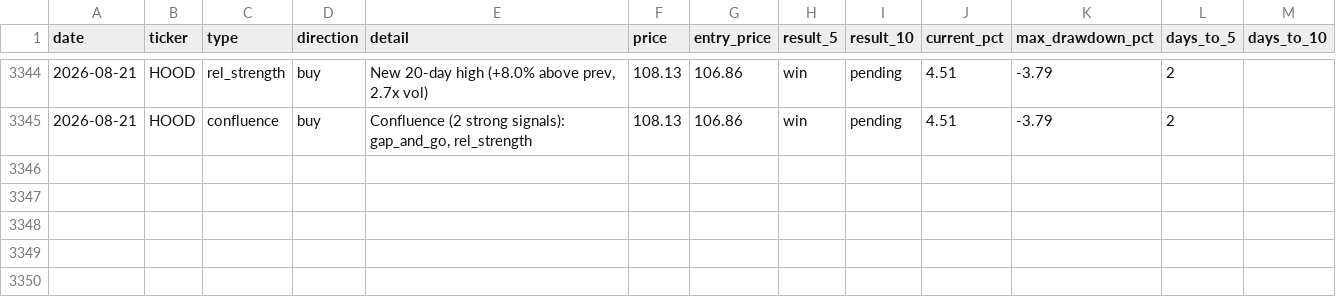
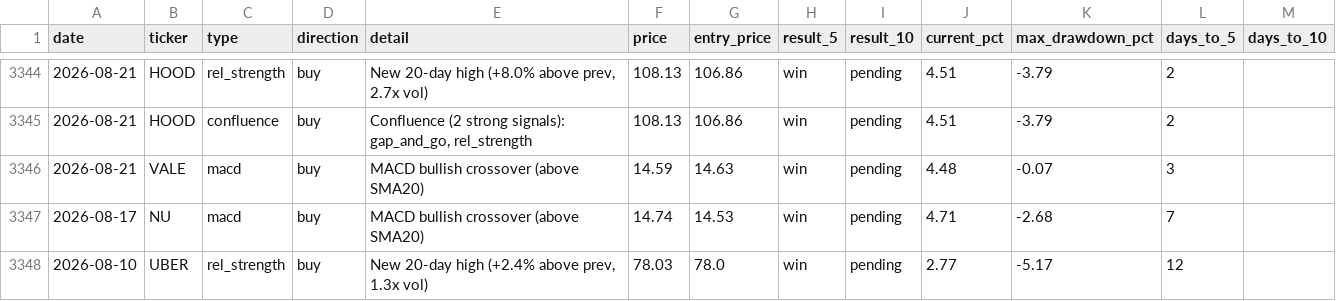
Before and after one commit to utoraman/rapidsift, a CSV file: data/signal_history.csv, drawn as a sheet; only a part is shown, gaps mark what is left out.

```diff
--- a/data/signal_history.csv
+++ b/data/signal_history.csv
@@ -3345 +3345,4 @@ date,ticker,type,direction,detail,price,entry_price,result_5,result_10,current_p
 2026-08-21,HOOD,confluence,buy,"Confluence (2 strong signals): gap_and_go, rel_strength",108.13,106.86,win,pending,4.51,-3.79,2,
+2026-08-21,VALE,macd,buy,MACD bullish crossover (above SMA20),14.59,14.63,win,pending,4.48,-0.07,3,
+2026-08-17,NU,macd,buy,MACD bullish crossover (above SMA20),14.74,14.53,win,pending,4.71,-2.68,7,
+2026-08-10,UBER,rel_strength,buy,"New 20-day high (+2.4% above prev, 1.3x vol)",78.03,78.0,win,pending,2.77,-5.17,12,
```
Also changed, not shown: 2 other files.
